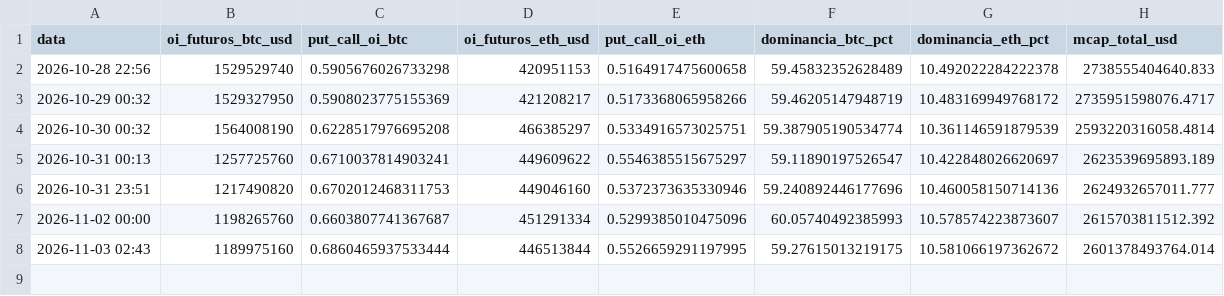
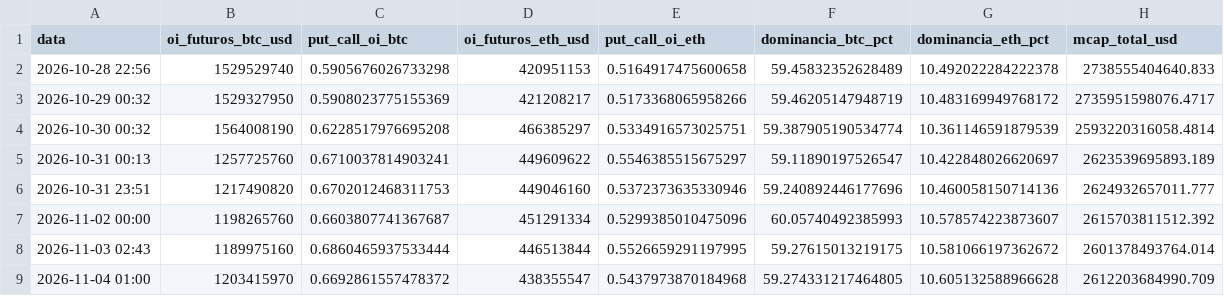
Before and after one commit to JKVitali/pbj-scanner, a CSV file: data/cripto/snapshots.csv, drawn as a sheet.

```diff
--- a/data/cripto/snapshots.csv
+++ b/data/cripto/snapshots.csv
@@ -8 +8,2 @@ data,oi_futuros_btc_usd,put_call_oi_btc,oi_futuros_eth_usd,put_call_oi_eth,domin
 2026-11-03 02:43,1189975160,0.6860465937533444,446513844,0.5526659291197995,59.27615013219175,10.581066197362672,2601378493764.014
+2026-11-04 01:00,1203415970,0.6692861557478372,438355547,0.5437973870184968,59.274331217464805,10.605132588966628,2612203684990.709
```
Also changed, not shown: data/btc/btc_indicadores.csv, data/cripto/eth_indicadores.csv, 9 other files.
